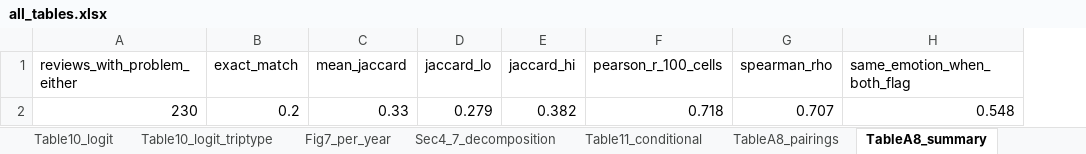
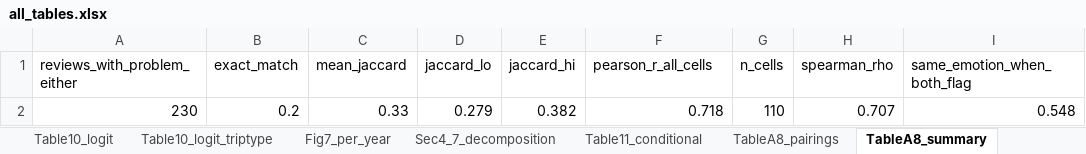
Before and after one commit to omariabdelilah/marrakech-tourism-llm, an Excel workbook: outputs/all_tables.xlsx, sheet TableA8_summary, drawn as a sheet; values as stored, in another font and other column widths than the file's, no borders; the diff names each change by its address in the sheet, - before the commit and + after, or states it on an @@ line.

```diff
--- a/outputs/all_tables.xlsx (sheet TableA8_summary)
+++ b/outputs/all_tables.xlsx (sheet TableA8_summary)
+column G (n_cells), row 2: 110
-F1: pearson_r_100_cells
+F1: pearson_r_all_cells
```
Also changed, not shown: sheet R2_permutation_test, other sheet tabs, 3 other files.
